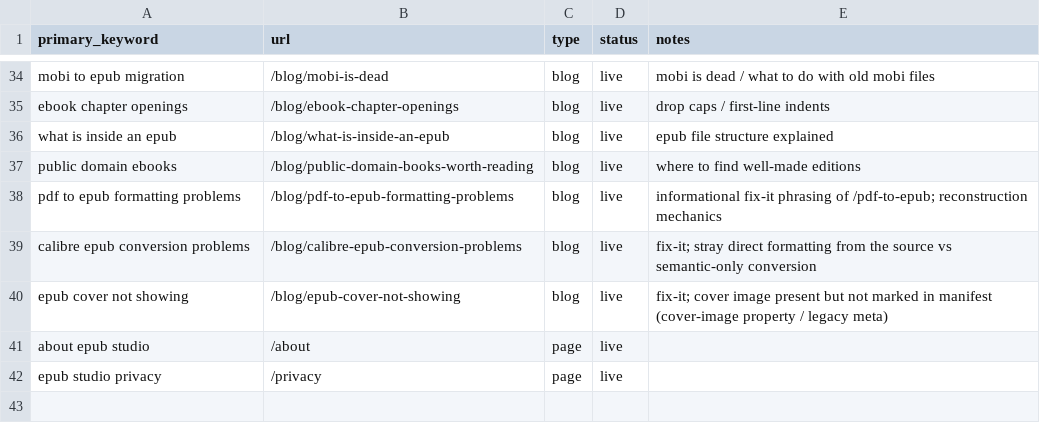
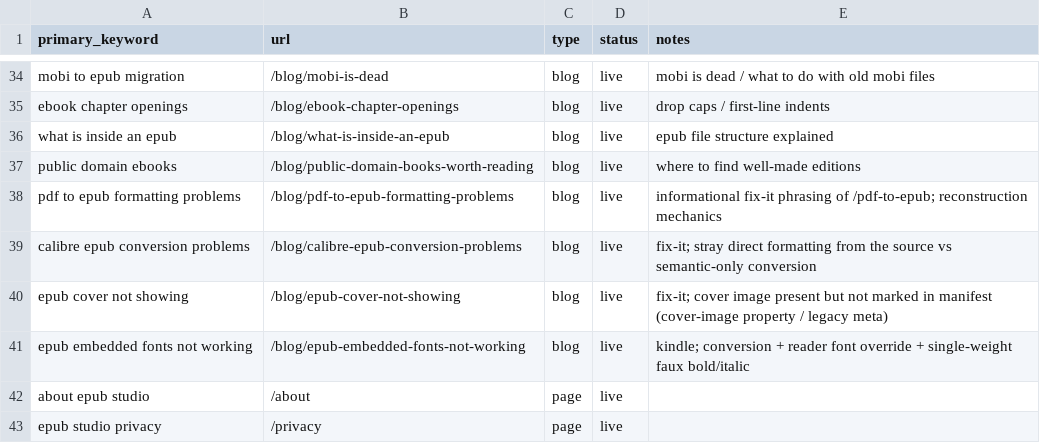
Before and after one commit to teamxyzstudio/epub.studio, a CSV file: content-ops/keyword-map.csv, drawn as a sheet; only a part is shown, gaps mark what is left out.

```diff
--- a/content-ops/keyword-map.csv
+++ b/content-ops/keyword-map.csv
@@ -40,2 +40,3 @@ calibre epub conversion problems,/blog/calibre-epub-conversion-problems,blog,liv
 epub cover not showing,/blog/epub-cover-not-showing,blog,live,fix-it; cover image present but not marked in manifest (cover-image property / legacy meta)
+epub embedded fonts not working,/blog/epub-embedded-fonts-not-working,blog,live,kindle; conversion + reader font override + single-weight faux bold/italic
 about epub studio,/about,page,live,
```
Also changed, not shown: 3 other files.
